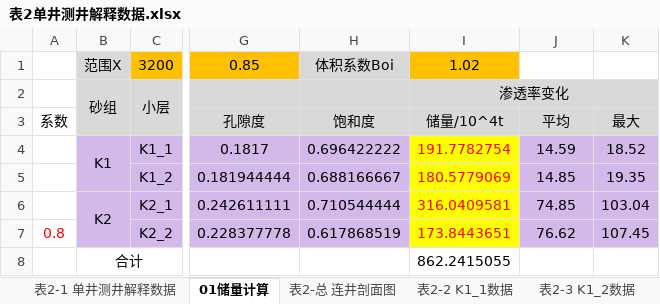
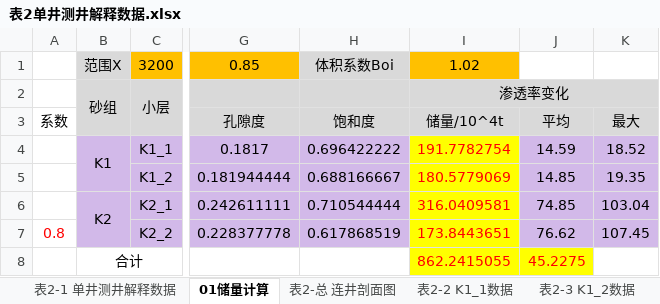
Before and after one commit to janven1/Reservoir-Design-Data, an Excel workbook: Excel/表2单井测井解释数据.xlsx, sheet 01储量计算, drawn as a sheet; only a part is shown, gaps mark what is left out; values as stored, in another font and other column widths than the file's, no borders; the diff names each change by its address in the sheet, - before the commit and + after, or states it on an @@ line.

```diff
--- a/Excel/表2单井测井解释数据.xlsx (sheet 01储量计算)
+++ b/Excel/表2单井测井解释数据.xlsx (sheet 01储量计算)
-I8:J8 fill: none
+I8:J8 fill: #FFFF00
-I8 text colour: black
+I8 text colour: #FF0000
-J8: (empty)
+J8: 45.2275
```
Also changed, not shown: Excel/02井网密度.xlsx, Excel/表3储层岩石学特征.xlsx, 3 other files.
